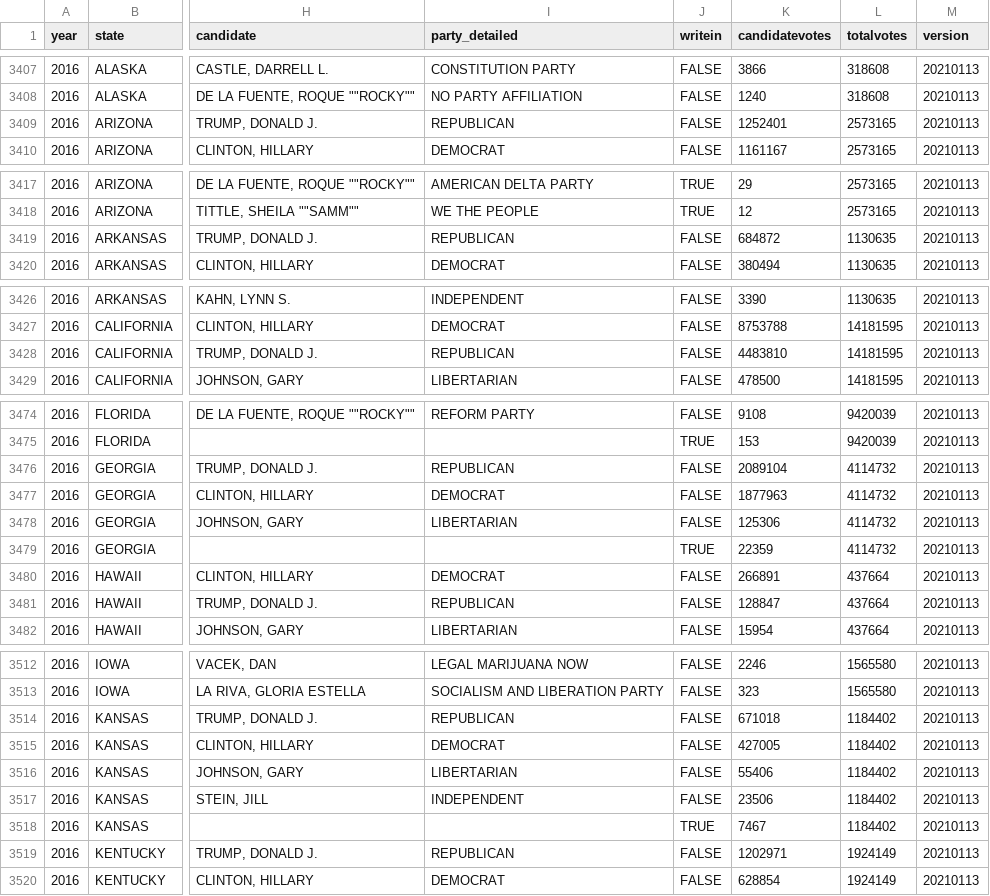
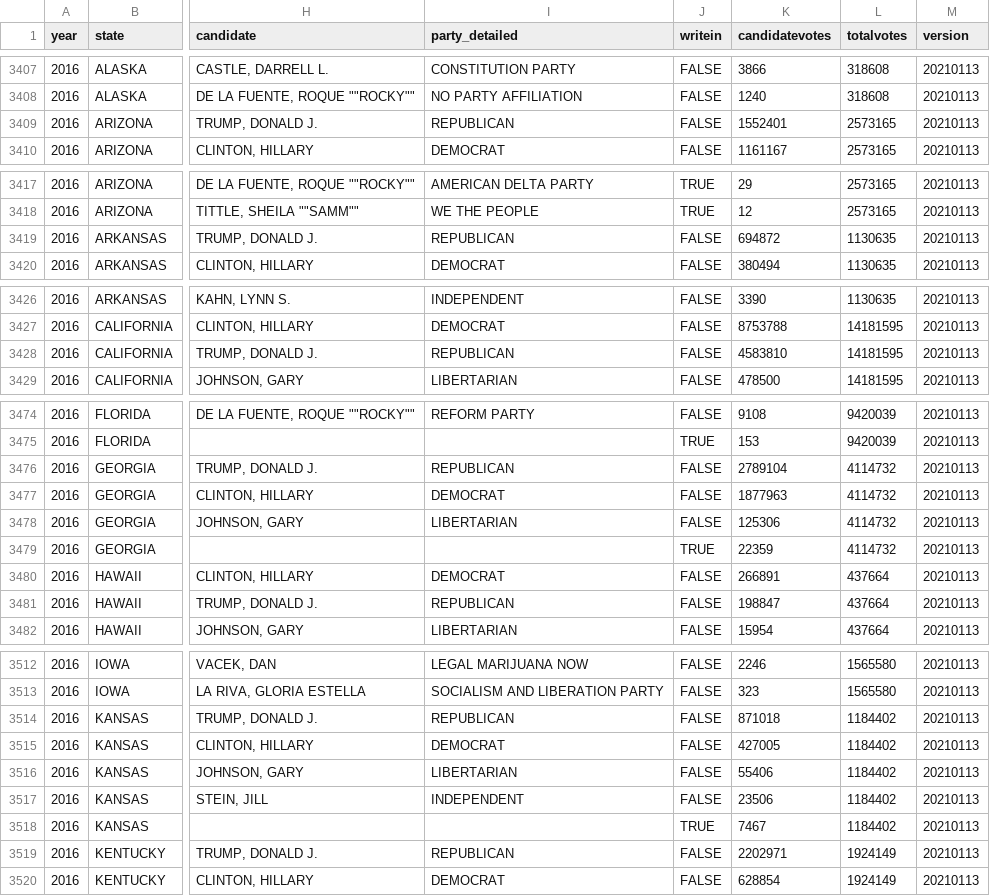
Before and after one commit to Julianjuyo/Final_proyect_data_viz, a CSV file: data/1976-2020-president.csv, drawn as a sheet; only a part is shown, gaps mark what is left out; the diff covers the shown part only; the diff names each change by its address in the sheet, - before the commit and + after, or states it on an @@ line.

```diff
--- a/data/1976-2020-president.csv
+++ b/data/1976-2020-president.csv
-K3409 (candidatevotes): 1252401
+K3409 (candidatevotes): 1552401
-K3419 (candidatevotes): 684872
+K3419 (candidatevotes): 694872
-K3428 (candidatevotes): 4483810
+K3428 (candidatevotes): 4583810
-K3476 (candidatevotes): 2089104
+K3476 (candidatevotes): 2789104
-K3481 (candidatevotes): 128847
+K3481 (candidatevotes): 198847
-K3514 (candidatevotes): 671018
+K3514 (candidatevotes): 871018
-K3519 (candidatevotes): 1202971
+K3519 (candidatevotes): 2202971
```
Also changed, not shown: 11 edited cells elsewhere in this file, 4 other files.
